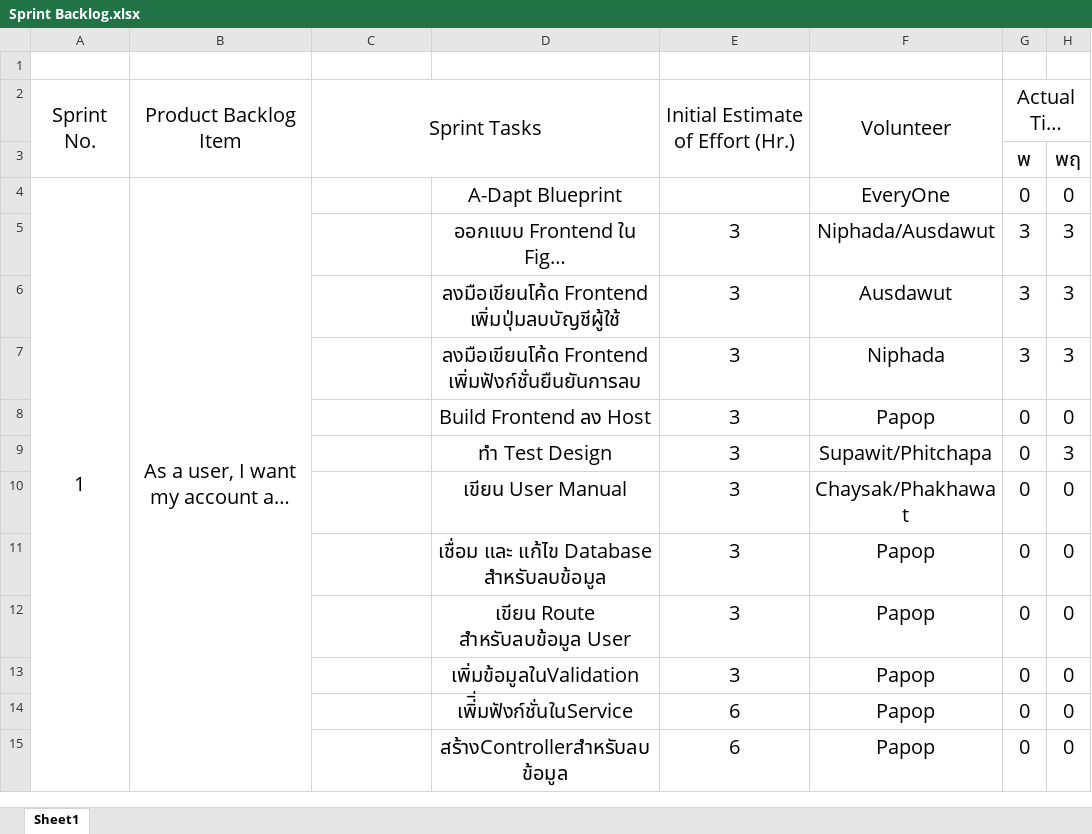
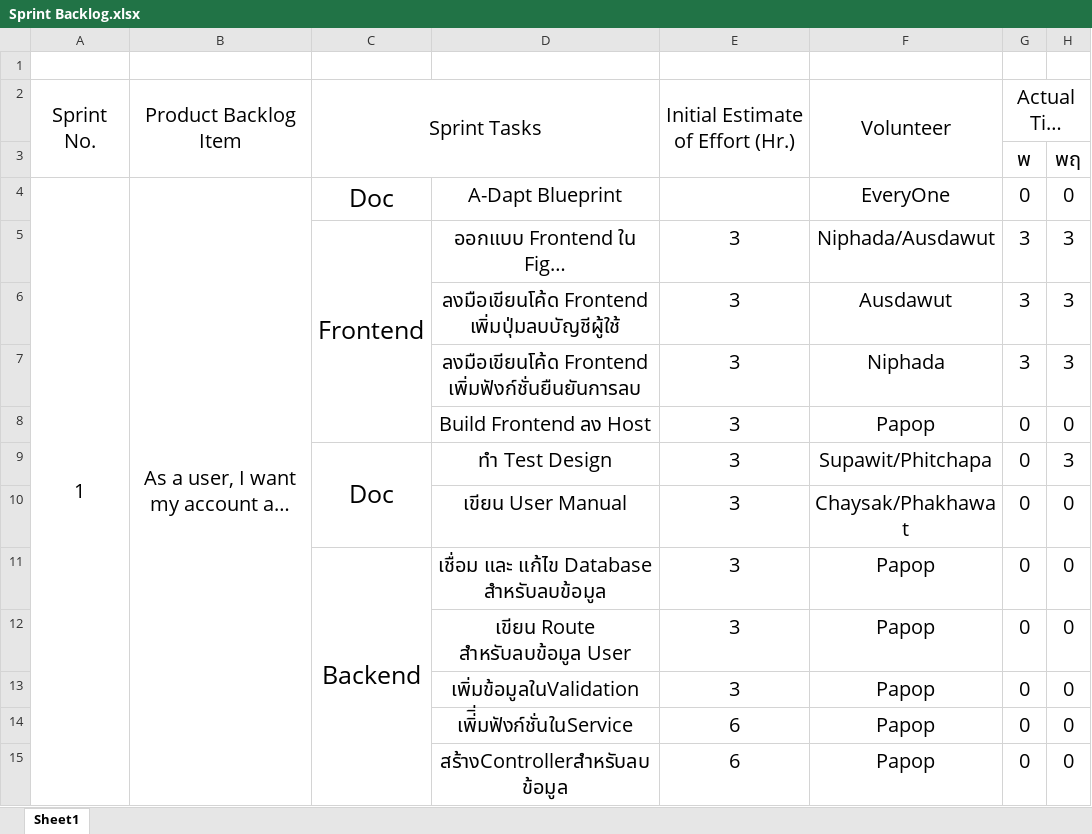
Before and after one commit to Aex1010th/PaiNamNaeWebApp_Sec1_Group3, an Excel workbook: Doce/Sprint Backlog.xlsx, sheet Sheet1, drawn as a sheet; only a part is shown; long unchanged cells end in …; values as stored, in another font and other column widths than the file's, no borders; charts and pictures not drawn; the diff covers the shown part only; the diff names each change by its address in the sheet, - before the commit and + after, or states it on an @@ line.

Commit message:
update docs Sprint Backlog and UsermanualPDF for chayasak_0095

```diff
--- a/Doce/Sprint Backlog.xlsx (sheet Sheet1)
+++ b/Doce/Sprint Backlog.xlsx (sheet Sheet1)
-C4: (empty)
+C4: Doc
-C5: (empty)
+C5: Frontend
+C5:C8 merged
-C9: (empty)
+C9: Doc
+C9:C10 merged
-C11: (empty)
+C11: Backend
+C11:C19 merged
```
Also changed, not shown: 2 removed rows, 6 edited cells, cell formats and merged cells elsewhere in this sheet, formulas that keep their value, charts or pictures.
